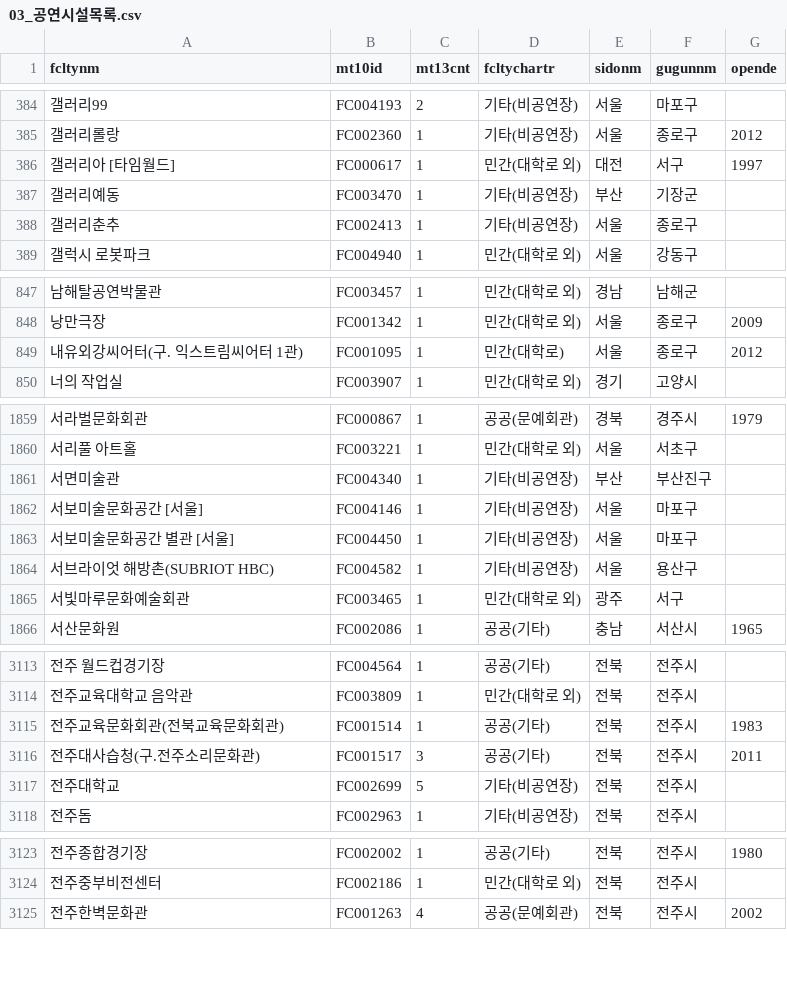
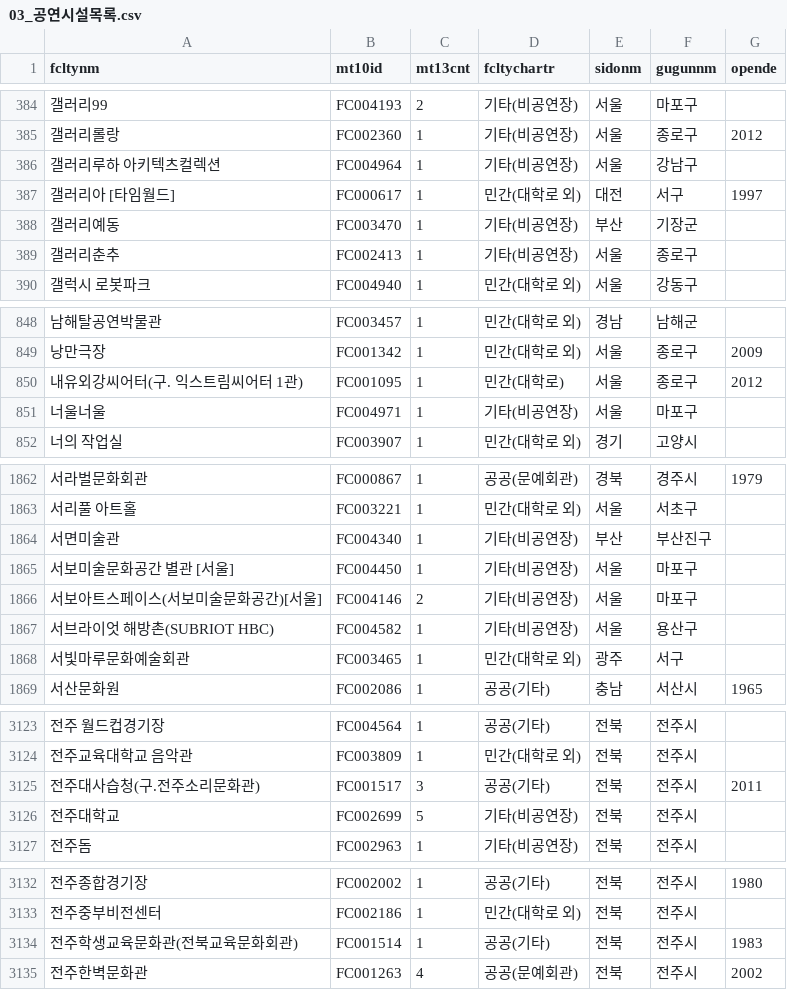
Before and after one commit to Seoyeon-Joo/kopis, a CSV file: data/03_공연시설목록.csv, drawn as a sheet; only a part is shown, gaps mark what is left out; removed rows and columns are numbered as before the commit, all else as after; the diff covers the shown part only; the diff names each change by its address in the sheet, - before the commit and + after, or states it on an @@ line.

```diff
--- a/data/03_공연시설목록.csv
+++ b/data/03_공연시설목록.csv
+row 386: 갤러리루하 아키텍츠컬렉션 | FC004964 | 1 | 기타(비공연장) | 서울 | 강남구
+row 851: 너울너울 | FC004971 | 1 | 기타(비공연장) | 서울 | 마포구
-row 1862: 서보미술문화공간 [서울] | FC004146 | 1 | 기타(비공연장) | 서울 | 마포구
+row 1866: 서보아트스페이스(서보미술문화공간)[서울] | FC004146 | 2 | 기타(비공연장) | 서울 | 마포구
-row 3115: 전주교육문화회관(전북교육문화회관) | FC001514 | 1 | 공공(기타) | 전북 | 전주시 | 1983
+row 3134: 전주학생교육문화관(전북교육문화회관) | FC001514 | 1 | 공공(기타) | 전북 | 전주시 | 1983
```
Also changed, not shown: 10 added rows and 3 edited cells elsewhere in this file, data/04_공연시설상세.csv, data/09_예매상황판_일별.csv, 5 other files.
